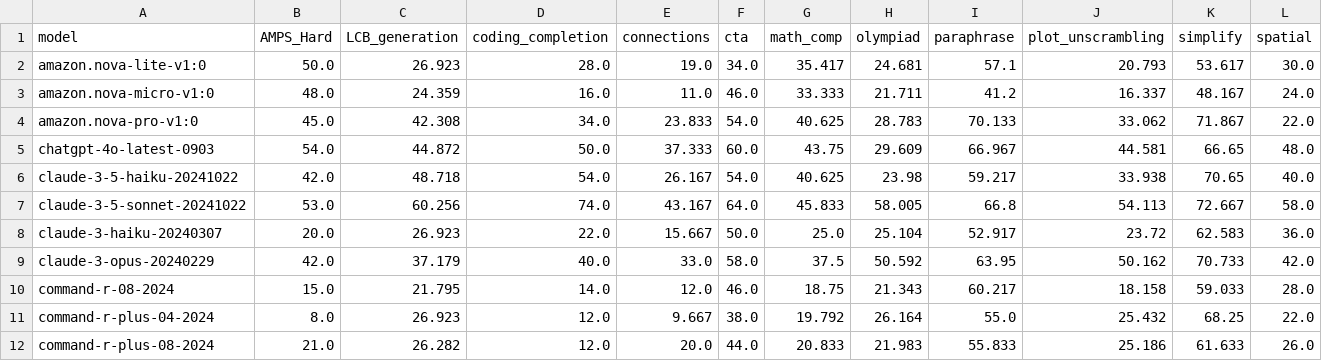
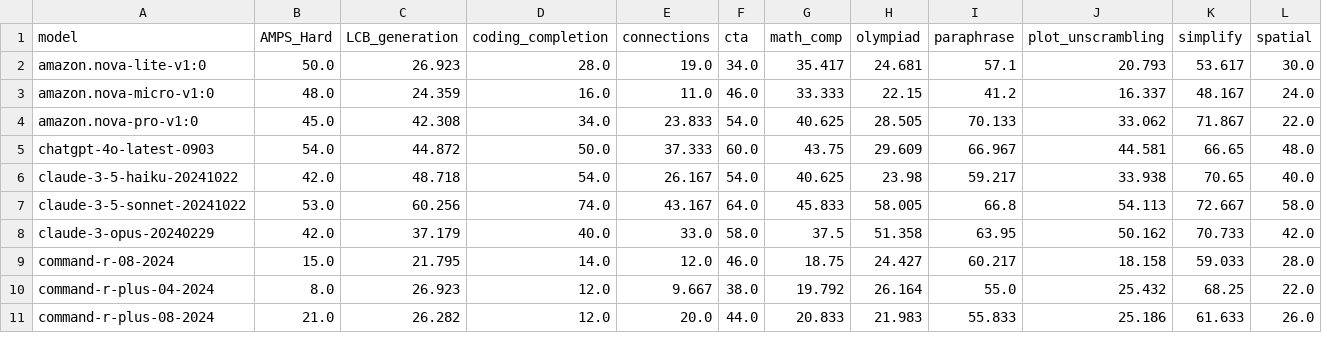
Before and after one commit to LiveBench/livebench.github.io, a CSV file: public/table_2024_11_25.csv, drawn as a sheet; only a part is shown; removed rows and columns are numbered as before the commit, all else as after; rows hold the shown columns only; the diff covers the shown part only; the diff names each change by its address in the sheet, - before the commit and + after, or states it on an @@ line.

Commit message:
olympiad result fixes and o3 results

```diff
--- a/public/table_2024_11_25.csv
+++ b/public/table_2024_11_25.csv
-H3 (olympiad): 21.711
+H3 (olympiad): 22.15
-H4 (olympiad): 28.783
+H4 (olympiad): 28.505
-row 8: claude-3-haiku-20240307 | 20.0 | 26.923 | 22.0 | 15.667 | 50.0 | 25.0 | 25.104 | 52.917 | 23.72 | 62.583 | 36.0
-H8 (olympiad): 50.592
+H8 (olympiad): 51.358
-H9 (olympiad): 21.343
+H9 (olympiad): 24.427
```
Also changed, not shown: 3 added rows, 4 removed rows, 1 moved row and 15 edited cells elsewhere in this file, 1 other file.
